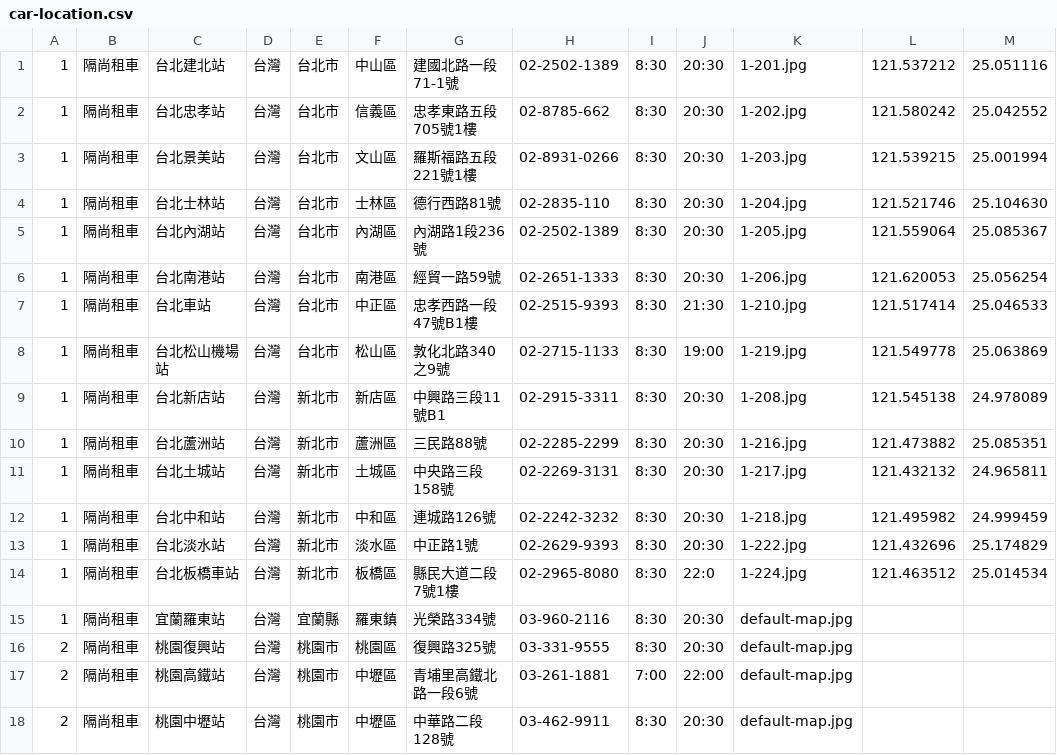
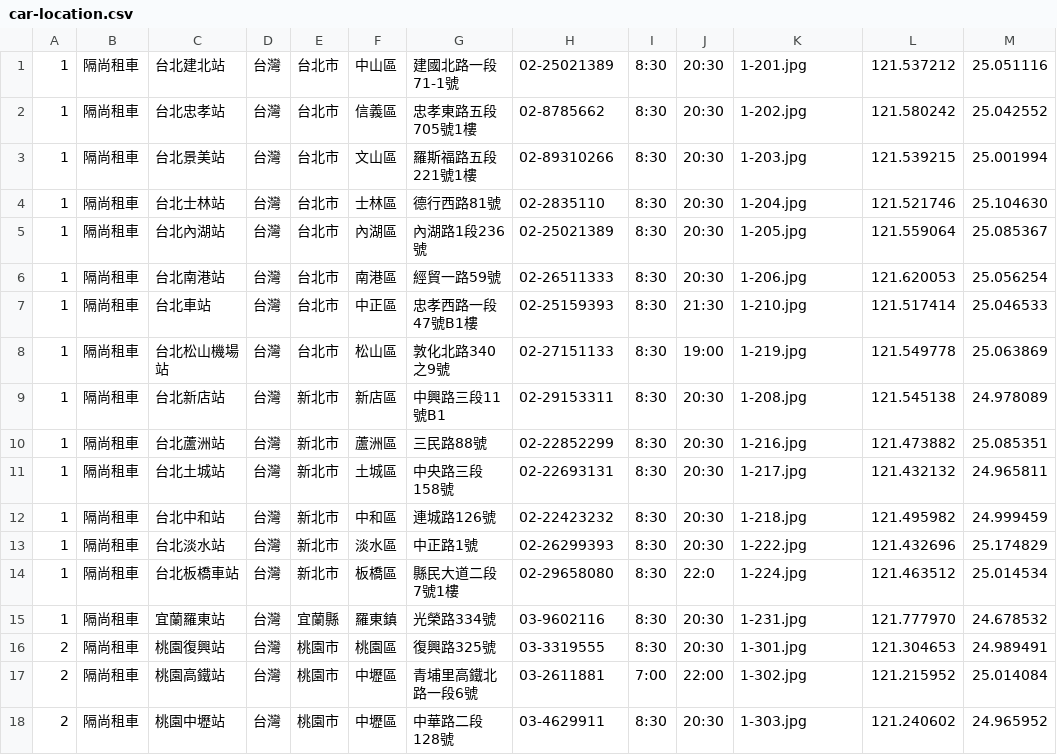
Before and after one commit to a86520098/GoTrip, a CSV file: src/main/resources/data/car-location.csv, drawn as a sheet; only a part is shown; the diff covers the shown part only.

```diff
--- a/src/main/resources/data/car-location.csv
+++ b/src/main/resources/data/car-location.csv
@@ -1,18 +1,18 @@
-1,隔尚租車,台北建北站,台灣,台北市,中山區,建國北路一段71-1號,02-2502-1389,8:30,20:30,1-201.jpg,121.537212,25.051116
-1,隔尚租車,台北忠孝站,台灣,台北市,信義區,忠孝東路五段705號1樓,02-8785-662,8:30,20:30,1-202.jpg,121.580242,25.042552
-1,隔尚租車,台北景美站,台灣,台北市,文山區,羅斯福路五段221號1樓,02-8931-0266,8:30,20:30,1-203.jpg,121.539215,25.001994
-1,隔尚租車,台北士林站,台灣,台北市,士林區,德行西路81號,02-2835-110,8:30,20:30,1-204.jpg,121.521746,25.104630
-1,隔尚租車,台北內湖站,台灣,台北市,內湖區,內湖路1段236號,02-2502-1389,8:30,20:30,1-205.jpg,121.559064,25.085367
-1,隔尚租車,台北南港站,台灣,台北市,南港區,經貿一路59號,02-2651-1333,8:30,20:30,1-206.jpg,121.620053,25.056254
-1,隔尚租車,台北車站,台灣,台北市,中正區,忠孝西路一段47號B1樓,02-2515-9393,8:30,21:30,1-210.jpg,121.517414,25.046533
-1,隔尚租車,台北松山機場站,台灣,台北市,松山區,敦化北路340之9號,02-2715-1133,8:30,19:00,1-219.jpg,121.549778,25.063869
-1,隔尚租車,台北新店站,台灣,新北市,新店區,中興路三段11號B1,02-2915-3311,8:30,20:30,1-208.jpg,121.545138,24.978089
-1,隔尚租車,台北蘆洲站,台灣,新北市,蘆洲區,三民路88號,02-2285-2299,8:30,20:30,1-216.jpg,121.473882,25.085351
-1,隔尚租車,台北土城站,台灣,新北市,土城區,中央路三段158號,02-2269-3131,8:30,20:30,1-217.jpg,121.432132, 24.965811
-1,隔尚租車,台北中和站,台灣,新北市,中和區,連城路126號,02-2242-3232,8:30,20:30,1-218.jpg,121.495982,24.999459
-1,隔尚租車,台北淡水站,台灣,新北市,淡水區,中正路1號,02-2629-9393,8:30,20:30,1-222.jpg,121.432696,25.174829
-1,隔尚租車,台北板橋車站,台灣,新北市,板橋區,縣民大道二段7號1樓,02-2965-8080,8:30,22:0,1-224.jpg,121.463512,25.014534
-1,隔尚租車,宜蘭羅東站,台灣,宜蘭縣,羅東鎮,光榮路334號,03-960-2116,8:30,20:30,default-map.jpg
-2,隔尚租車,桃園復興站,台灣,桃園市,桃園區,復興路325號,03-331-9555,8:30,20:30,default-map.jpg
-2,隔尚租車,桃園高鐵站,台灣,桃園市,中壢區,青埔里高鐵北路一段6號,03-261-1881,7:00,22:00,default-map.jpg
-2,隔尚租車,桃園中壢站,台灣,桃園市,中壢區,中華路二段128號,03-462-9911,8:30,20:30,default-map.jpg
+1,隔尚租車,台北建北站,台灣,台北市,中山區,建國北路一段71-1號,02-25021389,8:30,20:30,1-201.jpg,121.537212,25.051116
+1,隔尚租車,台北忠孝站,台灣,台北市,信義區,忠孝東路五段705號1樓,02-8785662,8:30,20:30,1-202.jpg,121.580242,25.042552
+1,隔尚租車,台北景美站,台灣,台北市,文山區,羅斯福路五段221號1樓,02-89310266,8:30,20:30,1-203.jpg,121.539215,25.001994
+1,隔尚租車,台北士林站,台灣,台北市,士林區,德行西路81號,02-2835110,8:30,20:30,1-204.jpg,121.521746,25.104630
+1,隔尚租車,台北內湖站,台灣,台北市,內湖區,內湖路1段236號,02-25021389,8:30,20:30,1-205.jpg,121.559064,25.085367
+1,隔尚租車,台北南港站,台灣,台北市,南港區,經貿一路59號,02-26511333,8:30,20:30,1-206.jpg,121.620053,25.056254
+1,隔尚租車,台北車站,台灣,台北市,中正區,忠孝西路一段47號B1樓,02-25159393,8:30,21:30,1-210.jpg,121.517414,25.046533
+1,隔尚租車,台北松山機場站,台灣,台北市,松山區,敦化北路340之9號,02-27151133,8:30,19:00,1-219.jpg,121.549778,25.063869
+1,隔尚租車,台北新店站,台灣,新北市,新店區,中興路三段11號B1,02-29153311,8:30,20:30,1-208.jpg,121.545138,24.978089
+1,隔尚租車,台北蘆洲站,台灣,新北市,蘆洲區,三民路88號,02-22852299,8:30,20:30,1-216.jpg,121.473882,25.085351
+1,隔尚租車,台北土城站,台灣,新北市,土城區,中央路三段158號,02-22693131,8:30,20:30,1-217.jpg,121.432132, 24.965811
+1,隔尚租車,台北中和站,台灣,新北市,中和區,連城路126號,02-22423232,8:30,20:30,1-218.jpg,121.495982,24.999459
+1,隔尚租車,台北淡水站,台灣,新北市,淡水區,中正路1號,02-26299393,8:30,20:30,1-222.jpg,121.432696,25.174829
+1,隔尚租車,台北板橋車站,台灣,新北市,板橋區,縣民大道二段7號1樓,02-29658080,8:30,22:0,1-224.jpg,121.463512,25.014534
+1,隔尚租車,宜蘭羅東站,台灣,宜蘭縣,羅東鎮,光榮路334號,03-9602116,8:30,20:30,1-231.jpg,121.777970,24.678532
+2,隔尚租車,桃園復興站,台灣,桃園市,桃園區,復興路325號,03-3319555,8:30,20:30,1-301.jpg,121.304653,24.989491
+2,隔尚租車,桃園高鐵站,台灣,桃園市,中壢區,青埔里高鐵北路一段6號,03-2611881,7:00,22:00,1-302.jpg,121.215952,25.014084
+2,隔尚租車,桃園中壢站,台灣,桃園市,中壢區,中華路二段128號,03-4629911,8:30,20:30,1-303.jpg,121.240602,24.965952
```
Also changed, not shown: 3 removed rows and 16 edited cells elsewhere in this file, 31 other files.
